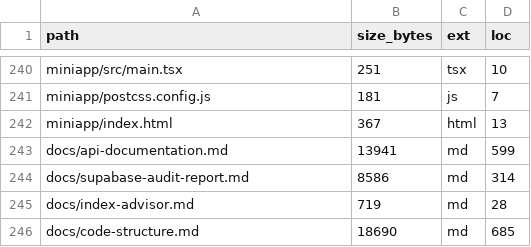
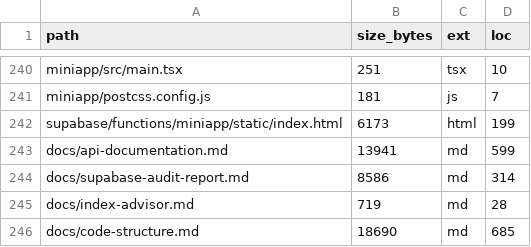
Before and after one commit to Dynamic-Capital/chatty-telly-bot, a CSV file: docs/INVENTORY.csv, drawn as a sheet; only a part is shown, gaps mark what is left out.

Commit message:
fix: correct miniapp paths and flag source

```diff
--- a/docs/INVENTORY.csv
+++ b/docs/INVENTORY.csv
@@ -241,3 +241,3 @@ miniapp/src/main.tsx,251,tsx,10
 miniapp/postcss.config.js,181,js,7
-miniapp/index.html,367,html,13
+supabase/functions/miniapp/static/index.html,6173,html,199
 docs/api-documentation.md,13941,md,599
```
Also changed, not shown: 3 other files.
